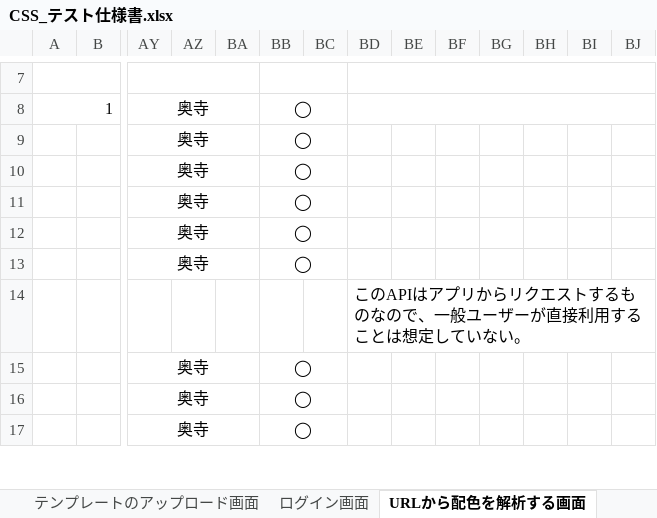
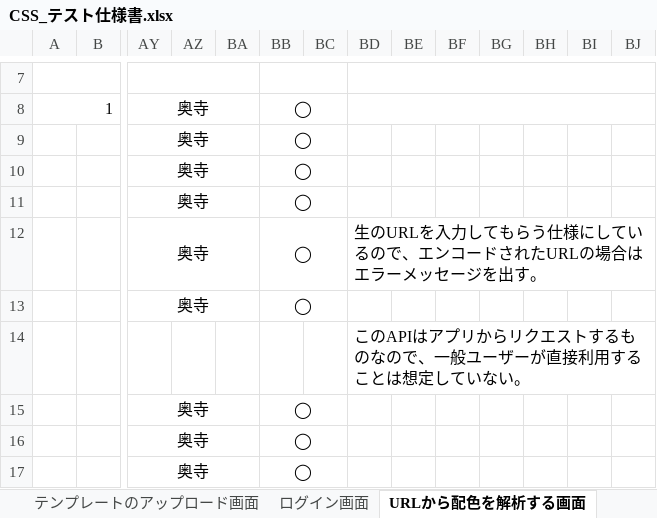
Before and after one commit to ColorSchemeSystem/CSS, an Excel workbook: CSS_テスト仕様書.xlsx, sheet URLから配色を解析する画面, drawn as a sheet; only a part is shown, gaps mark what is left out; values as stored, in another font and other column widths than the file's, no borders; the diff names each change by its address in the sheet, - before the commit and + after, or states it on an @@ line.

```diff
--- a/CSS_テスト仕様書.xlsx (sheet URLから配色を解析する画面)
+++ b/CSS_テスト仕様書.xlsx (sheet URLから配色を解析する画面)
-BD12: (empty)
+BD12: 生のURLを入力してもらう仕様にしているので、エンコードされたURLの場合はエラーメッセージを出す。
+BD12:BJ12 merged
```
Also changed, not shown: sheet テンプレートのアップロード画面, sheet 色見本帳画面.
